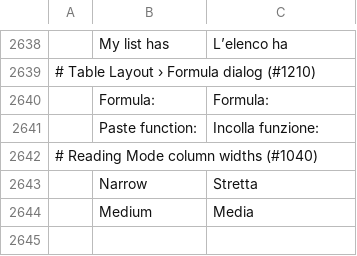
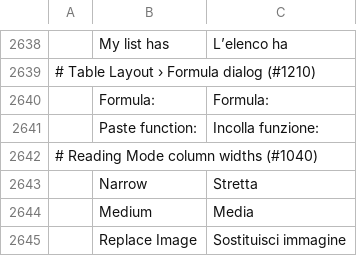
Before and after one commit to Toysoft/wordcraft, a TSV file: crates/ui-egui/src/i18n/it.tsv, drawn as a sheet; only a part is shown, gaps mark what is left out; the diff names each change by its address in the sheet, - before the commit and + after, or states it on an @@ line.

```diff
--- a/crates/ui-egui/src/i18n/it.tsv
+++ b/crates/ui-egui/src/i18n/it.tsv
+row 2645:  | Replace Image | Sostituisci immagine
```
Also changed, not shown: crates/ui-egui/src/i18n/bg.tsv, crates/ui-egui/src/i18n/ja.tsv, 20 other files.
